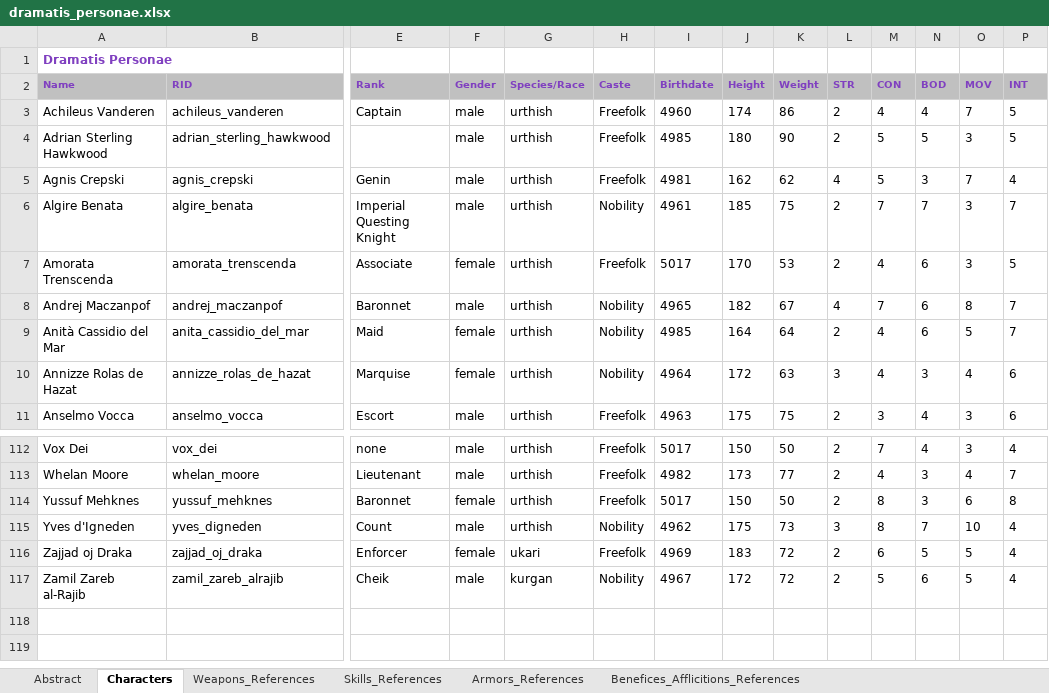
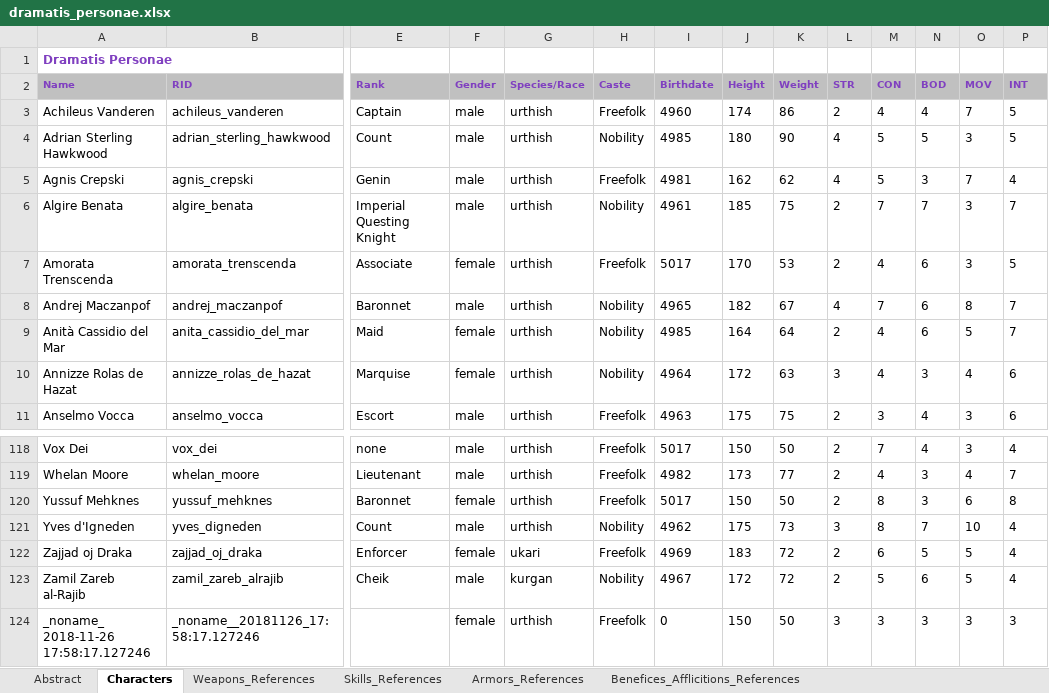
Before and after one commit to zaffarelli/dramatis_personae, an Excel workbook: dramatis_personae.xlsx, sheet Characters, drawn as a sheet; only a part is shown, gaps mark what is left out; values as stored, in another font and other column widths than the file's, no borders; rows hold the shown columns only; the diff covers the shown part only; the diff names each change by its address in the sheet, - before the commit and + after, or states it on an @@ line.

```diff
--- a/dramatis_personae.xlsx (sheet Characters)
+++ b/dramatis_personae.xlsx (sheet Characters)
-E4 (Rank): (empty)
+E4 (Rank): Count
-H4 (Caste): Freefolk
+H4 (Caste): Nobility
-L4 (STR): 2
+L4 (STR): 4
+row 124: _noname_ 2018-11-26 17:58:17.127246 | _noname__20181126_17:58:17.127246 |  | female | urthish | Freefolk | 0 | 150 | 50 | 3 | 3 | 3 | 3 | 3
```
Also changed, not shown: 6 added rows elsewhere in this sheet, sheet Skills_References, sheet Weapons_References, sheet Abstract, 25 other files.
